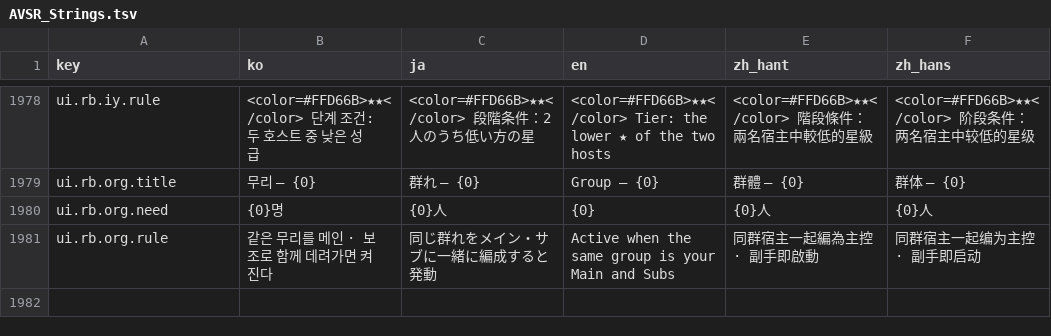
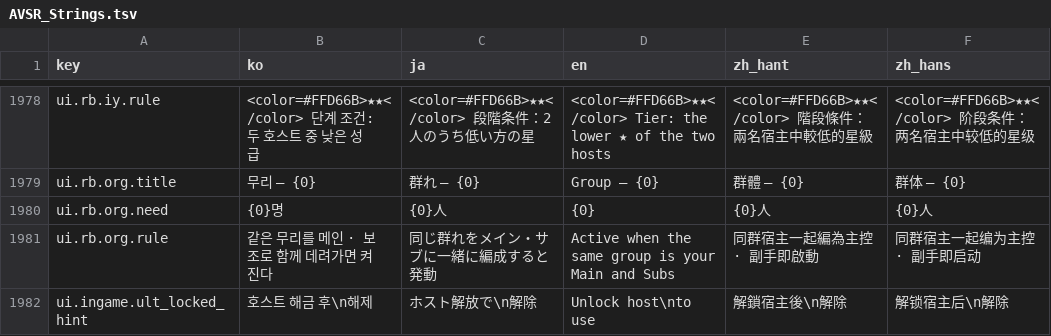
Before and after one commit to inpiawon-ui/AvengingSprit, a TSV file: Projects/AVSR/Localization/AVSR_Strings.tsv, drawn as a sheet; only a part is shown, gaps mark what is left out.

```diff
--- a/Projects/AVSR/Localization/AVSR_Strings.tsv
+++ b/Projects/AVSR/Localization/AVSR_Strings.tsv
@@ -1981 +1981,2 @@ ui.rb.org.need	{0}명	{0}人	{0}	{0}人	{0}人
 ui.rb.org.rule	같은 무리를 메인 · 보조로 함께 데려가면 켜진다	同じ群れをメイン・サブに一緒に編成すると発動	Active when the same group is your Main and Subs	同群宿主一起編為主控 · 副手即啟動	同群宿主一起编为主控 · 副手即启动
+ui.ingame.ult_locked_hint	호스트 해금 후\n해제	ホスト解放で\n解除	Unlock host\nto use	解鎖宿主後\n解除	解锁宿主后\n解除
```
Also changed, not shown: 3 other files.
